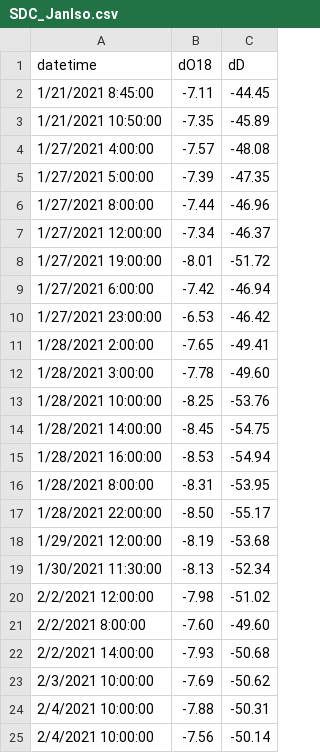
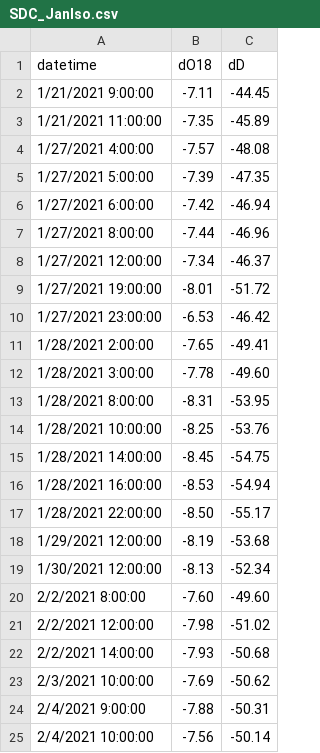
Before and after one commit to smotz9/BORR_TTD, a CSV file: SDC_JanIso.csv, drawn as a sheet.

Commit message:
Rounded hourly Iso data for January Storm

```diff
--- a/SDC_JanIso.csv
+++ b/SDC_JanIso.csv
@@ -1,6 +1,7 @@
 datetime,dO18,dD
-1/21/2021 8:45:00,-7.11,-44.45
-1/21/2021 10:50:00,-7.35,-45.89
+1/21/2021 9:00:00,-7.11,-44.45
+1/21/2021 11:00:00,-7.35,-45.89
 1/27/2021 4:00:00,-7.57,-48.08
 1/27/2021 5:00:00,-7.39,-47.35
+1/27/2021 6:00:00,-7.42,-46.94
 1/27/2021 8:00:00,-7.44,-46.96
@@ -8,3 +9,2 @@ datetime,dO18,dD
 1/27/2021 19:00:00,-8.01,-51.72
-1/27/2021 6:00:00,-7.42,-46.94
 1/27/2021 23:00:00,-6.53,-46.42
@@ -12,2 +12,3 @@ datetime,dO18,dD
 1/28/2021 3:00:00,-7.78,-49.60
+1/28/2021 8:00:00,-8.31,-53.95
 1/28/2021 10:00:00,-8.25,-53.76
@@ -15,11 +16,10 @@ datetime,dO18,dD
 1/28/2021 16:00:00,-8.53,-54.94
-1/28/2021 8:00:00,-8.31,-53.95
 1/28/2021 22:00:00,-8.50,-55.17
 1/29/2021 12:00:00,-8.19,-53.68
-1/30/2021 11:30:00,-8.13,-52.34
+1/30/2021 12:00:00,-8.13,-52.34
+2/2/2021 8:00:00,-7.60,-49.60
 2/2/2021 12:00:00,-7.98,-51.02
-2/2/2021 8:00:00,-7.60,-49.60
 2/2/2021 14:00:00,-7.93,-50.68
 2/3/2021 10:00:00,-7.69,-50.62
-2/4/2021 10:00:00,-7.88,-50.31
+2/4/2021 9:00:00,-7.88,-50.31
 2/4/2021 10:00:00,-7.56,-50.14
```
Also changed, not shown: NDC_JanIso.csv, Precip_JanIso.csv.
